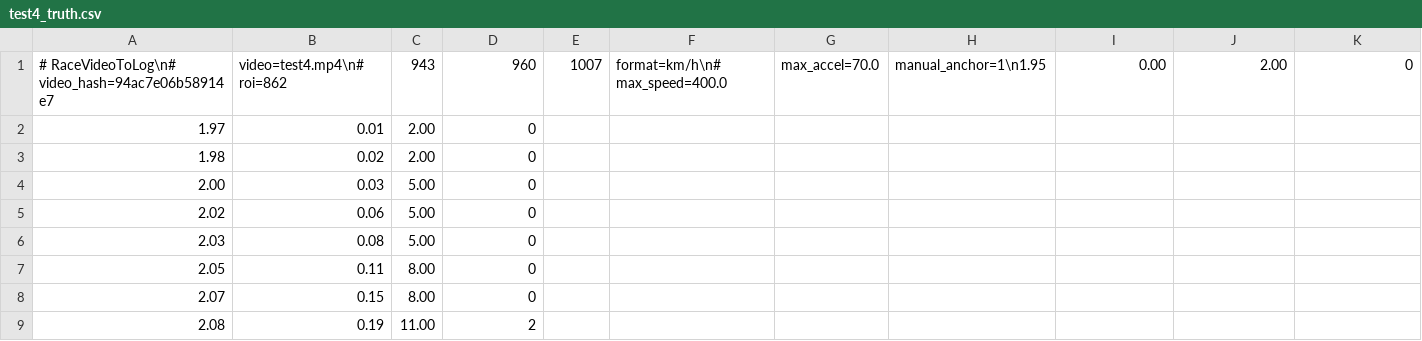
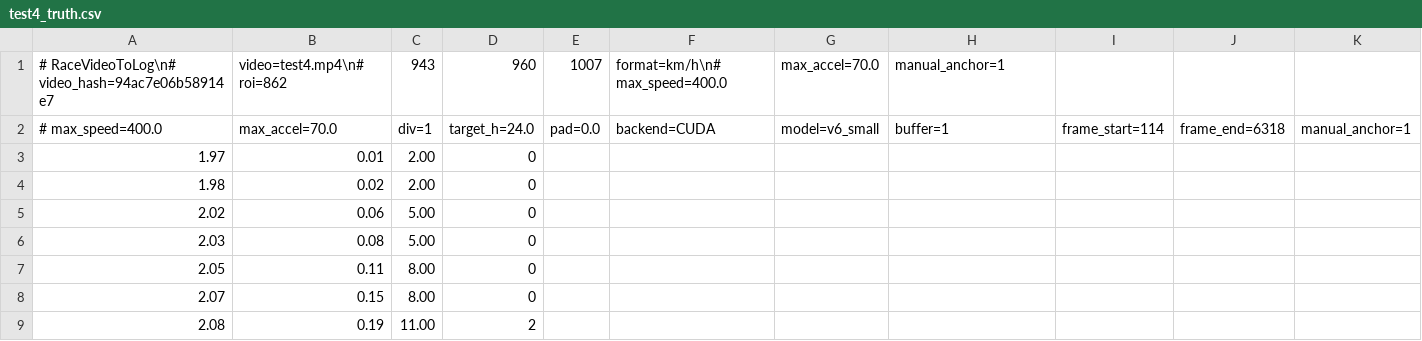
Before and after one commit to chr431/RaceVideoToLog, a CSV file: test4_truth.csv, drawn as a sheet; only a part is shown.

```diff
--- a/test4_truth.csv
+++ b/test4_truth.csv
@@ -1,5 +1,5 @@
-# RaceVideoToLog\n# video_hash=94ac7e06b58914e7, video=test4.mp4\n# roi=862,943,960,1007, format=km/h\n# max_speed=400.0, max_accel=70.0, manual_anchor=1\n1.95,0.00,2.00,0
+# RaceVideoToLog\n# video_hash=94ac7e06b58914e7,video=test4.mp4\n# roi=862,943,960,1007,format=km/h\n# max_speed=400.0,max_accel=70.0,manual_anchor=1
+# max_speed=400.0,max_accel=70.0,div=1,target_h=24.0,pad=0.0,backend=CUDA,model=v6_small,buffer=1,frame_start=114,frame_end=6318,manual_anchor=1
 1.97,0.01,2.00,0
 1.98,0.02,2.00,0
-2.00,0.03,5.00,0
 2.02,0.06,5.00,0
```
Also changed, not shown: 6 other files.
